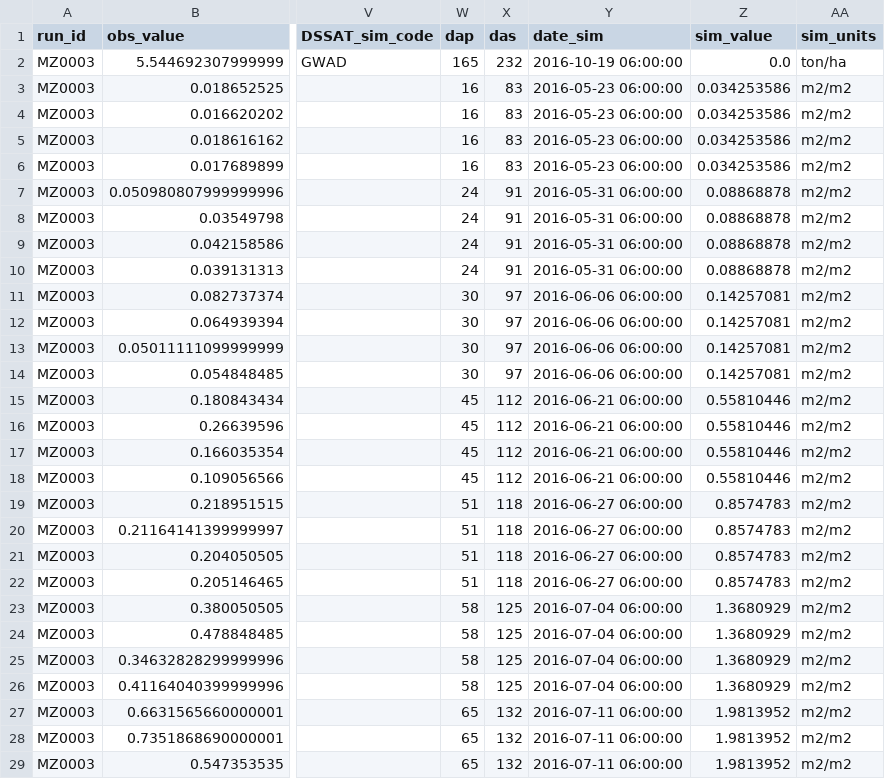
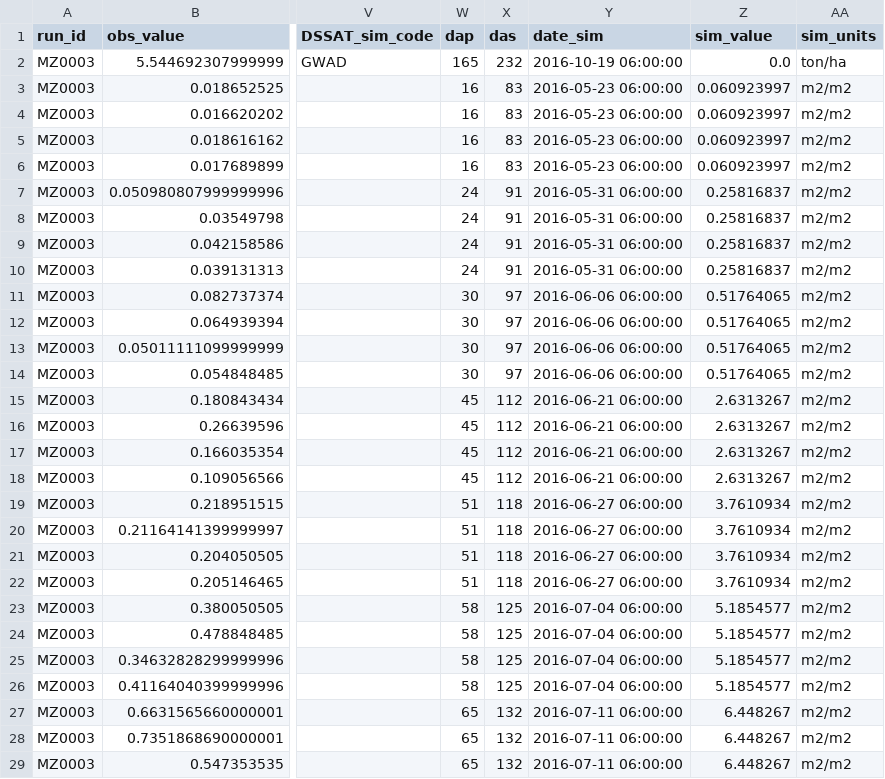
Before and after one commit to acassio11/py-jules, a CSV file: jules_run/namelists/output/MZ0003.sim_obs.csv, drawn as a sheet; only a part is shown, gaps mark what is left out; the diff covers the shown part only; the diff names each change by its address in the sheet, - before the commit and + after, or states it on an @@ line.

```diff
--- a/jules_run/namelists/output/MZ0003.sim_obs.csv
+++ b/jules_run/namelists/output/MZ0003.sim_obs.csv
-Z3:Z6 (sim_value): 0.034253586
+Z3:Z6 (sim_value): 0.060923997
-Z7:Z10 (sim_value): 0.08868878
+Z7:Z10 (sim_value): 0.25816837
-Z11:Z14 (sim_value): 0.14257081
+Z11:Z14 (sim_value): 0.51764065
-Z15:Z18 (sim_value): 0.55810446
+Z15:Z18 (sim_value): 2.6313267
-Z19:Z22 (sim_value): 0.8574783
+Z19:Z22 (sim_value): 3.7610934
-Z23:Z26 (sim_value): 1.3680929
+Z23:Z26 (sim_value): 5.1854577
-Z27:Z29 (sim_value): 1.9813952
+Z27:Z29 (sim_value): 6.448267
```
Also changed, not shown: 161 edited cells elsewhere in this file, jules_run/namelists/output/MZ0003.day.time_pft_y_x.csv, jules_run/namelists/output/MZ0003.day.time_soil_y_x.csv, 16 other files.
